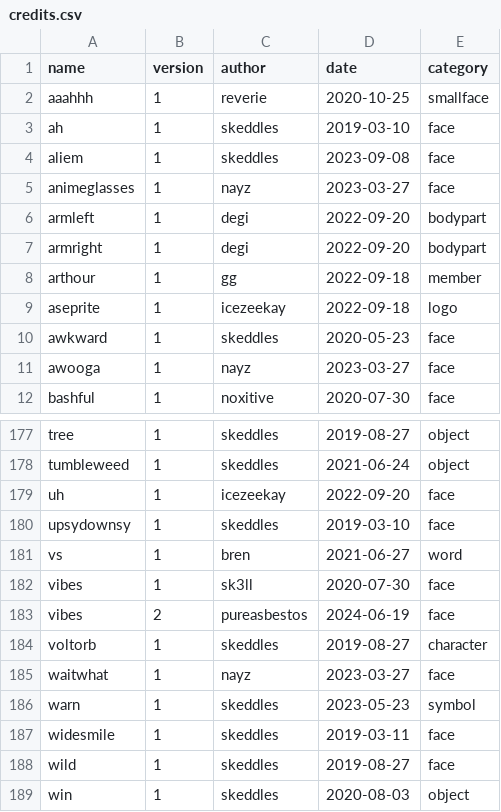
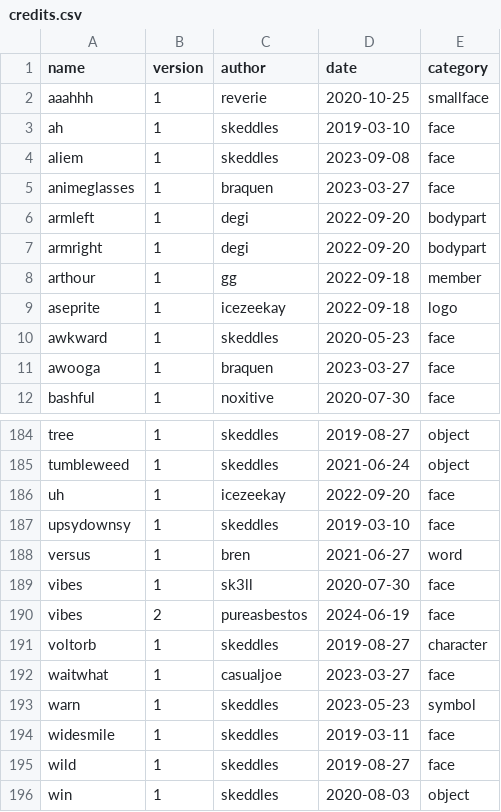
Before and after one commit to lospec/emoji-archive, a CSV file: credits.csv, drawn as a sheet; only a part is shown, gaps mark what is left out; the diff covers the shown part only.

```diff
--- a/credits.csv
+++ b/credits.csv
@@ -4,3 +4,3 @@ ah,1,skeddles,2019-03-10,face
 aliem,1,skeddles,2023-09-08,face
-animeglasses,1,nayz,2023-03-27,face
+animeglasses,1,braquen,2023-03-27,face
 armleft,1,degi,2022-09-20,bodypart
@@ -10,3 +10,3 @@ aseprite,1,icezeekay,2022-09-18,logo
 awkward,1,skeddles,2020-05-23,face
-awooga,1,nayz,2023-03-27,face
+awooga,1,braquen,2023-03-27,face
 bashful,1,noxitive,2020-07-30,face
@@ -180,3 +187,3 @@ uh,1,icezeekay,2022-09-20,face
 upsydownsy,1,skeddles,2019-03-10,face
-vs,1,bren,2021-06-27,word
+versus,1,bren,2021-06-27,word
 vibes,1,sk3ll,2020-07-30,face
@@ -184,3 +191,3 @@ vibes,2,pureasbestos,2024-06-19,face
 voltorb,1,skeddles,2019-08-27,character
-waitwhat,1,nayz,2023-03-27,face
+waitwhat,1,casualjoe,2023-03-27,face
 warn,1,skeddles,2023-05-23,symbol
```
Also changed, not shown: 7 added rows and 3 edited cells elsewhere in this file, 13 other files.
